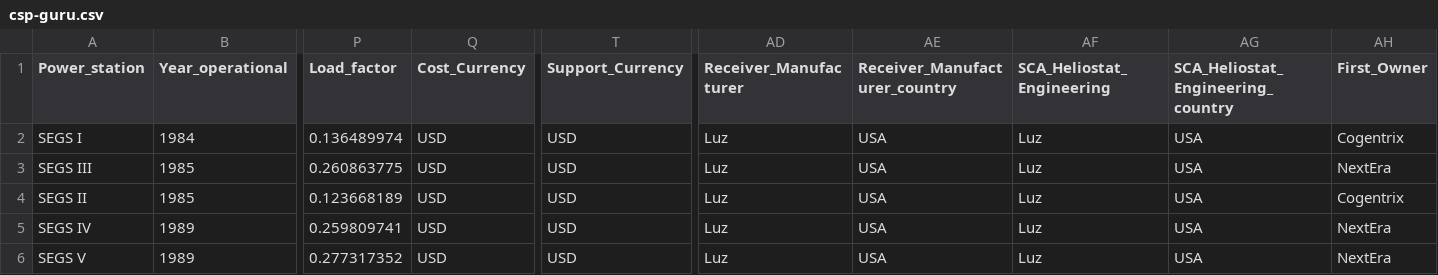
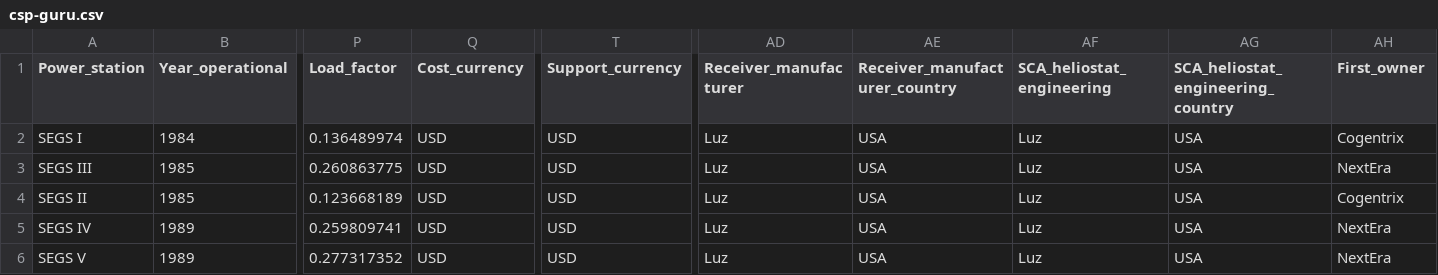
Before and after one commit to repolicy/csp-guru, a CSV file: csp-guru/csp-guru.csv, drawn as a sheet; only a part is shown, gaps mark what is left out; the diff names each change by its address in the sheet, - before the commit and + after, or states it on an @@ line.

Commit message:
typos

```diff
--- a/csp-guru/csp-guru.csv
+++ b/csp-guru/csp-guru.csv
-Q1: Cost_Currency
+Q1: Cost_currency
-T1: Support_Currency
+T1: Support_currency
-AD1: Receiver_Manufacturer
+AD1: Receiver_manufacturer
-AE1: Receiver_Manufacturer_country
+AE1: Receiver_manufacturer_country
-AF1: SCA_Heliostat_Engineering
+AF1: SCA_heliostat_engineering
-AG1: SCA_Heliostat_Engineering_country
+AG1: SCA_heliostat_engineering_country
-AH1: First_Owner
+AH1: First_owner
```
Also changed, not shown: 1 other file.
